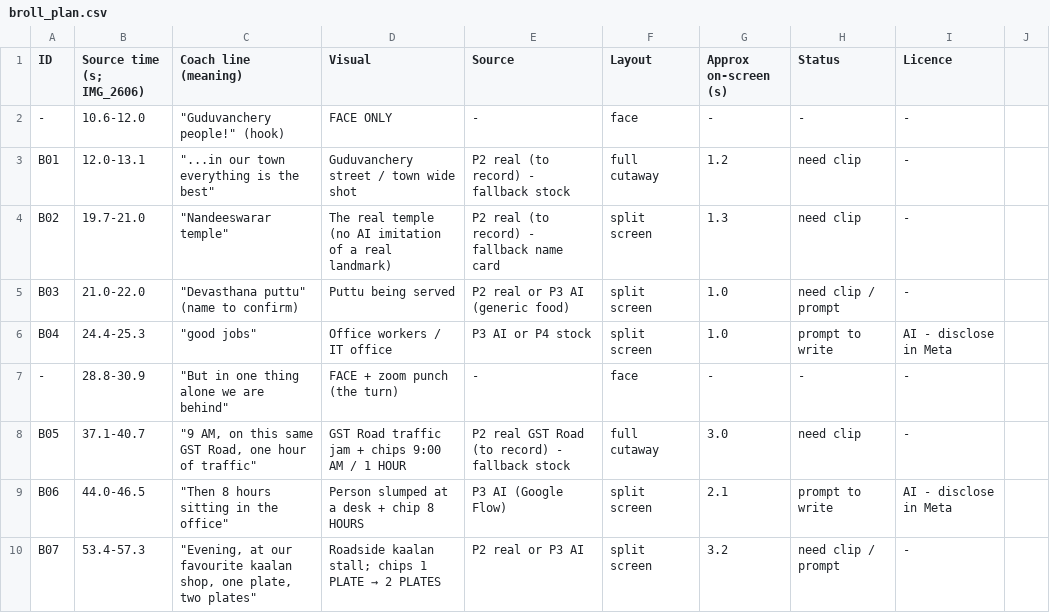
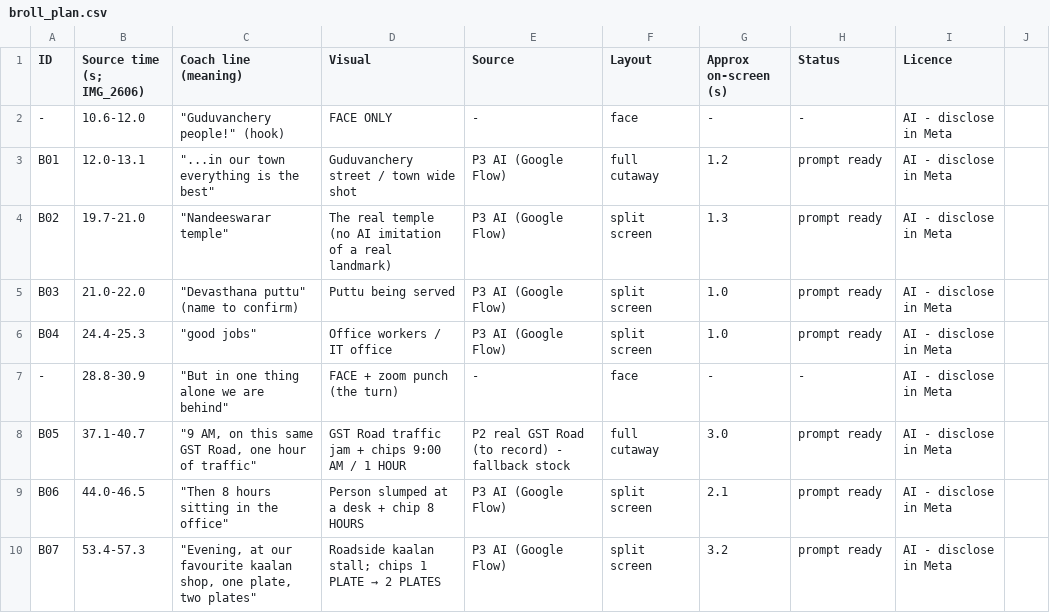
Before and after one commit to rajprabhuecom-lgtm/Edit-Army, a CSV file: videos/coach-muthu/city-ad/broll_plan.csv, drawn as a sheet; only a part is shown; the diff covers the shown part only.

```diff
--- a/videos/coach-muthu/city-ad/broll_plan.csv
+++ b/videos/coach-muthu/city-ad/broll_plan.csv
@@ -1,10 +1,10 @@
 ID,Source time (s; IMG_2606),Coach line (meaning),Visual,Source,Layout,Approx on-screen (s),Status,Licence
--,10.6-12.0,"""Guduvanchery people!"" (hook)",FACE ONLY,-,face,-,-,-
-B01,12.0-13.1,"""...in our town everything is the best""",Guduvanchery street / town wide shot,P2 real (to record) - fallback stock,full cutaway,1.2,need clip,-
-B02,19.7-21.0,"""Nandeeswarar temple""",The real temple (no AI imitation of a real landmark),P2 real (to record) - fallback name card,split screen,1.3,need clip,-
-B03,21.0-22.0,"""Devasthana puttu"" (name to confirm)",Puttu being served,P2 real or P3 AI (generic food),split screen,1.0,need clip / prompt,-
-B04,24.4-25.3,"""good jobs""",Office workers / IT office,P3 AI or P4 stock,split screen,1.0,prompt to write,AI - disclose in Meta
--,28.8-30.9,"""But in one thing alone we are behind""",FACE + zoom punch (the turn),-,face,-,-,-
-B05,37.1-40.7,"""9 AM, on this same GST Road, one hour of traffic""",GST Road traffic jam + chips 9:00 AM / 1 HOUR,P2 real GST Road (to record) - fallback stock,full cutaway,3.0,need clip,-
-B06,44.0-46.5,"""Then 8 hours sitting in the office""",Person slumped at a desk + chip 8 HOURS,P3 AI (Google Flow),split screen,2.1,prompt to write,AI - disclose in Meta
-B07,53.4-57.3,"""Evening, at our favourite kaalan shop, one plate, two plates""",Roadside kaalan stall; chips 1 PLATE → 2 PLATES,P2 real or P3 AI,split screen,3.2,need clip / prompt,-
+-,10.6-12.0,"""Guduvanchery people!"" (hook)",FACE ONLY,-,face,-,-,AI - disclose in Meta
+B01,12.0-13.1,"""...in our town everything is the best""",Guduvanchery street / town wide shot,P3 AI (Google Flow),full cutaway,1.2,prompt ready,AI - disclose in Meta
+B02,19.7-21.0,"""Nandeeswarar temple""",The real temple (no AI imitation of a real landmark),P3 AI (Google Flow),split screen,1.3,prompt ready,AI - disclose in Meta
+B03,21.0-22.0,"""Devasthana puttu"" (name to confirm)",Puttu being served,P3 AI (Google Flow),split screen,1.0,prompt ready,AI - disclose in Meta
+B04,24.4-25.3,"""good jobs""",Office workers / IT office,P3 AI (Google Flow),split screen,1.0,prompt ready,AI - disclose in Meta
+-,28.8-30.9,"""But in one thing alone we are behind""",FACE + zoom punch (the turn),-,face,-,-,AI - disclose in Meta
+B05,37.1-40.7,"""9 AM, on this same GST Road, one hour of traffic""",GST Road traffic jam + chips 9:00 AM / 1 HOUR,P2 real GST Road (to record) - fallback stock,full cutaway,3.0,prompt ready,AI - disclose in Meta
+B06,44.0-46.5,"""Then 8 hours sitting in the office""",Person slumped at a desk + chip 8 HOURS,P3 AI (Google Flow),split screen,2.1,prompt ready,AI - disclose in Meta
+B07,53.4-57.3,"""Evening, at our favourite kaalan shop, one plate, two plates""",Roadside kaalan stall; chips 1 PLATE → 2 PLATES,P3 AI (Google Flow),split screen,3.2,prompt ready,AI - disclose in Meta
```
Also changed, not shown: 4 edited cells elsewhere in this file, videos/coach-muthu/fish-ad/broll_plan.csv, 2 other files.
